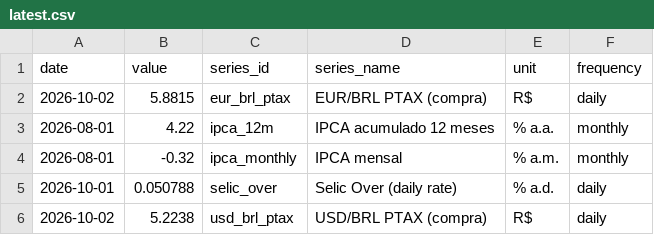
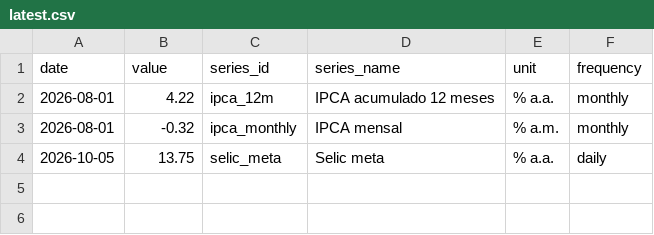
Before and after one commit to vinimabreu/bcb-data-pipeline, a CSV file: data/latest.csv, drawn as a sheet; removed rows and columns are numbered as before the commit, all else as after; the diff names each change by its address in the sheet, - before the commit and + after, or states it on an @@ line.

```diff
--- a/data/latest.csv
+++ b/data/latest.csv
-row 2: 2026-10-02 | 5.8815 | eur_brl_ptax | EUR/BRL PTAX (compra) | R$ | daily
-row 5: 2026-10-01 | 0.050788 | selic_over | Selic Over (daily rate) | % a.d. | daily
-row 6: 2026-10-02 | 5.2238 | usd_brl_ptax | USD/BRL PTAX (compra) | R$ | daily
+row 4: 2026-10-05 | 13.75 | selic_meta | Selic meta | % a.a. | daily
```
Also changed, not shown: 1 other file.
